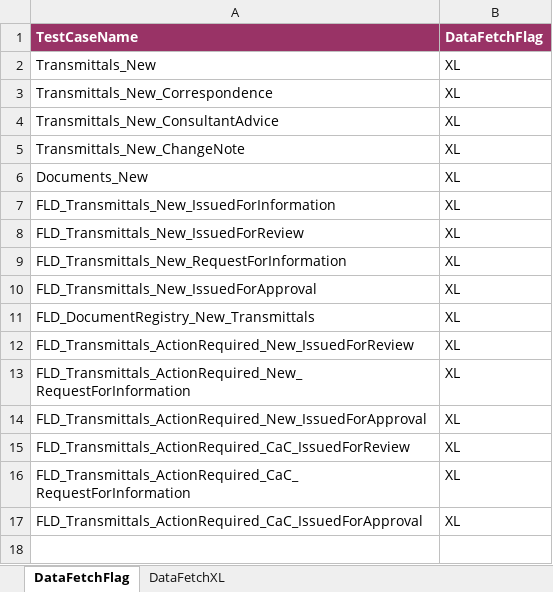
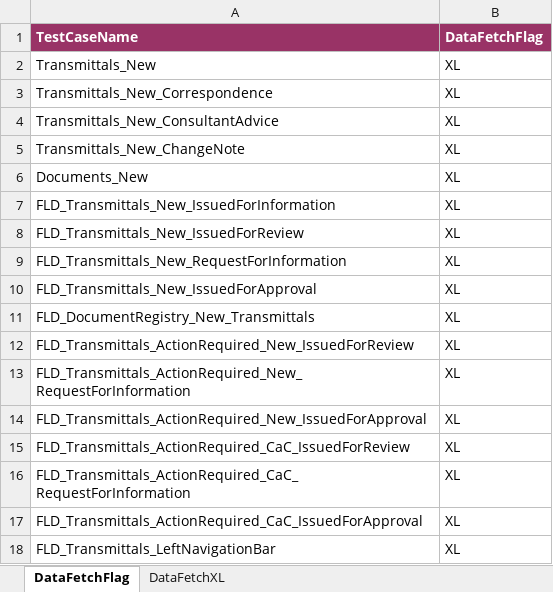
Before and after one commit to Shaikin/Fulcrum_FluidTX_Repo, an Excel workbook: Fulcrum_FluidTX_Trunk/src/com/proj/config/Config.xlsx, sheet DataFetchFlag, drawn as a sheet; values as stored, in another font and other column widths than the file's, no borders; the diff names each change by its address in the sheet, - before the commit and + after, or states it on an @@ line.

Commit message:
1. Included FLD_Transmittals_LeftNavigationBar 2. Changed the data sheet name for all action required tests.

```diff
--- a/Fulcrum_FluidTX_Trunk/src/com/proj/config/Config.xlsx (sheet DataFetchFlag)
+++ b/Fulcrum_FluidTX_Trunk/src/com/proj/config/Config.xlsx (sheet DataFetchFlag)
+row 18: FLD_Transmittals_LeftNavigationBar | XL
```
Also changed, not shown: sheet DataFetchXL.
